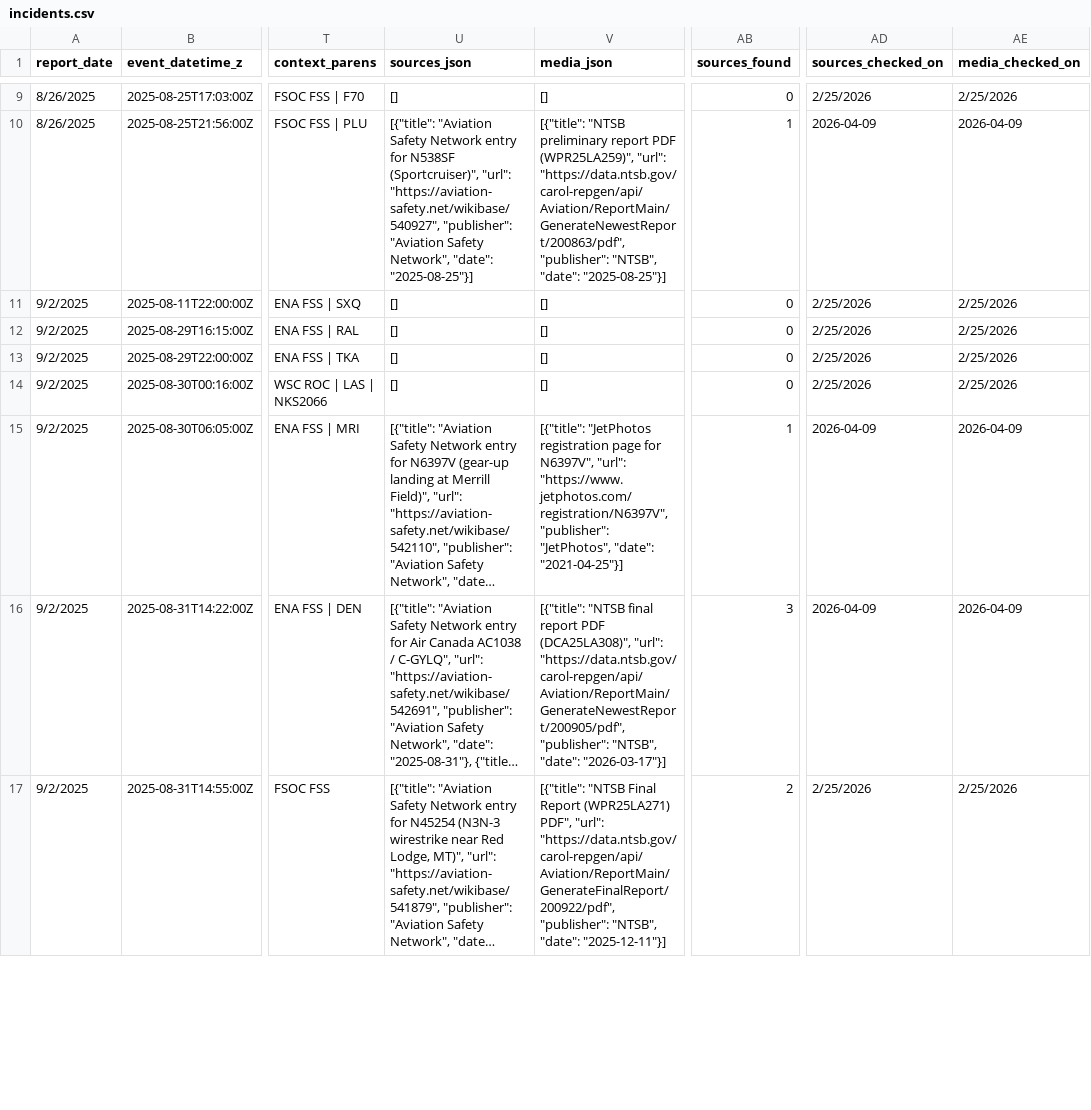
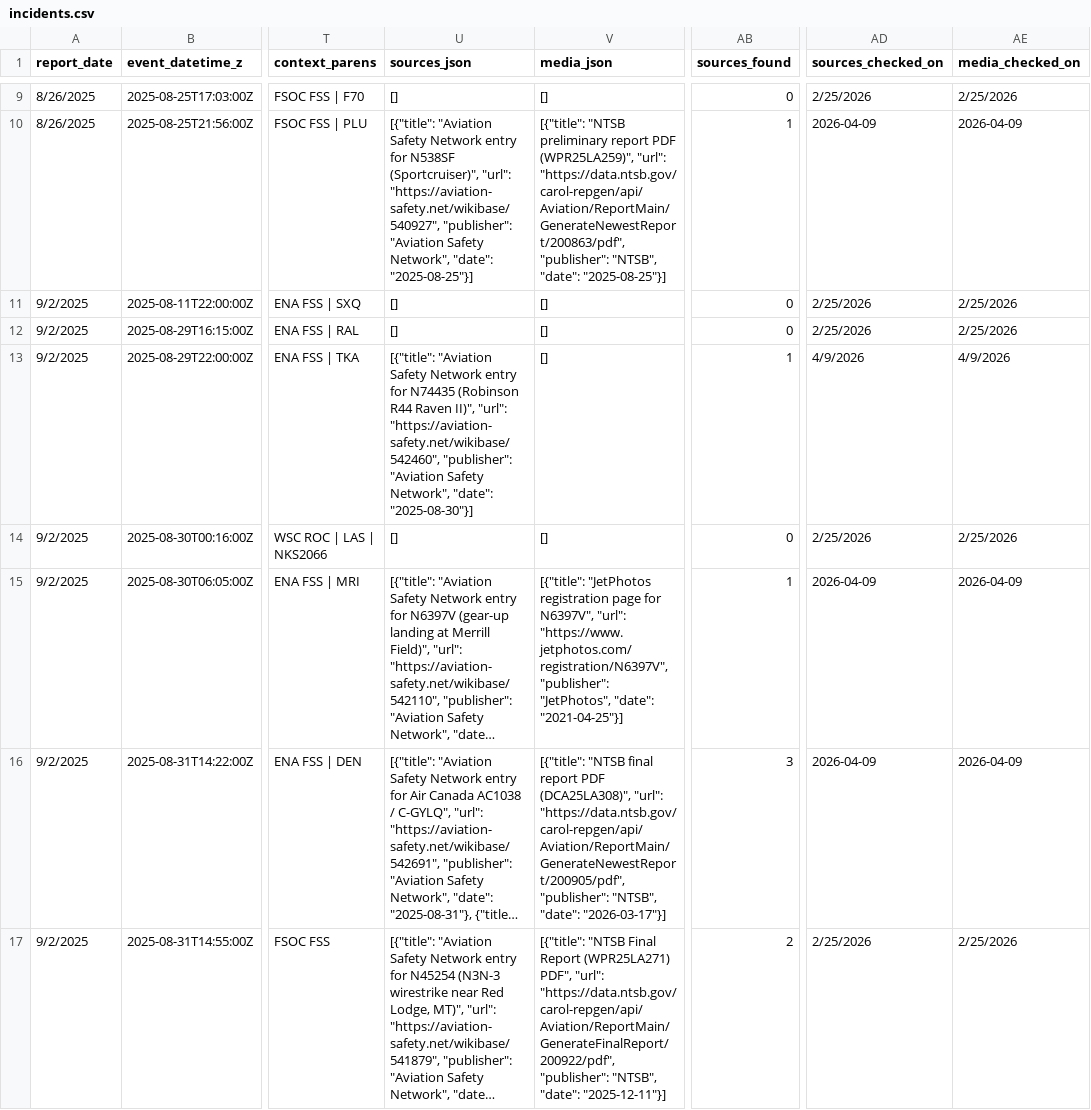
Before and after one commit to afstafaa/alaska-aviation-incidents, a CSV file: data/incidents.csv, drawn as a sheet; only a part is shown, gaps mark what is left out; long unchanged cells end in …; the diff covers the shown part only; the diff names each change by its address in the sheet, - before the commit and + after, or states it on an @@ line.

Commit message:
update

```diff
--- a/data/incidents.csv
+++ b/data/incidents.csv
-U13 (sources_json): []
+U13 (sources_json): [{"title": "Aviation Safety Network entry for N74435 (Robinson R44 Raven II)", "url": "https://aviation-safety.net/wikibase/542460", "publisher": "Aviation Safety Network", "date": "2025-08-30"}]
-AB13 (sources_found): 0
+AB13 (sources_found): 1
-AD13 (sources_checked_on): 2/25/2026
+AD13 (sources_checked_on): 4/9/2026
-AE13 (media_checked_on): 2/25/2026
+AE13 (media_checked_on): 4/9/2026
```
Also changed, not shown: 12 edited cells elsewhere in this file.
